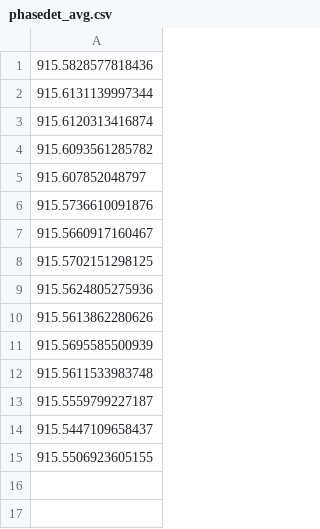
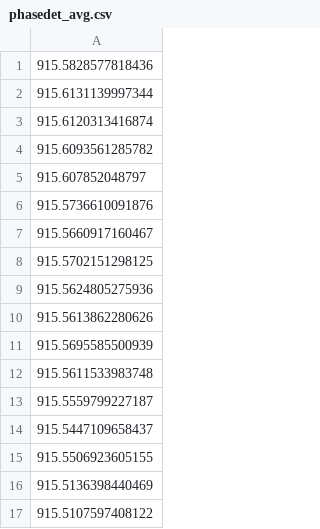
Before and after one commit to rtenacity/foucault, a CSV file: phasedet_avg.csv, drawn as a sheet.

```diff
--- a/phasedet_avg.csv
+++ b/phasedet_avg.csv
@@ -15 +15,3 @@
 915.5506923605155
+915.5136398440469
+915.5107597408122
```
Also changed, not shown: 2 other files.
